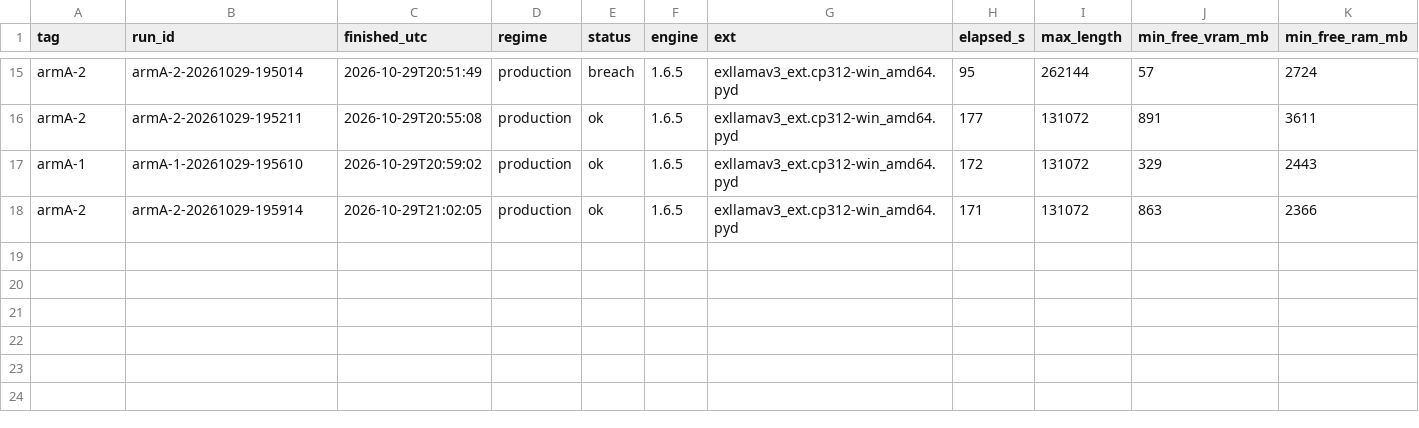
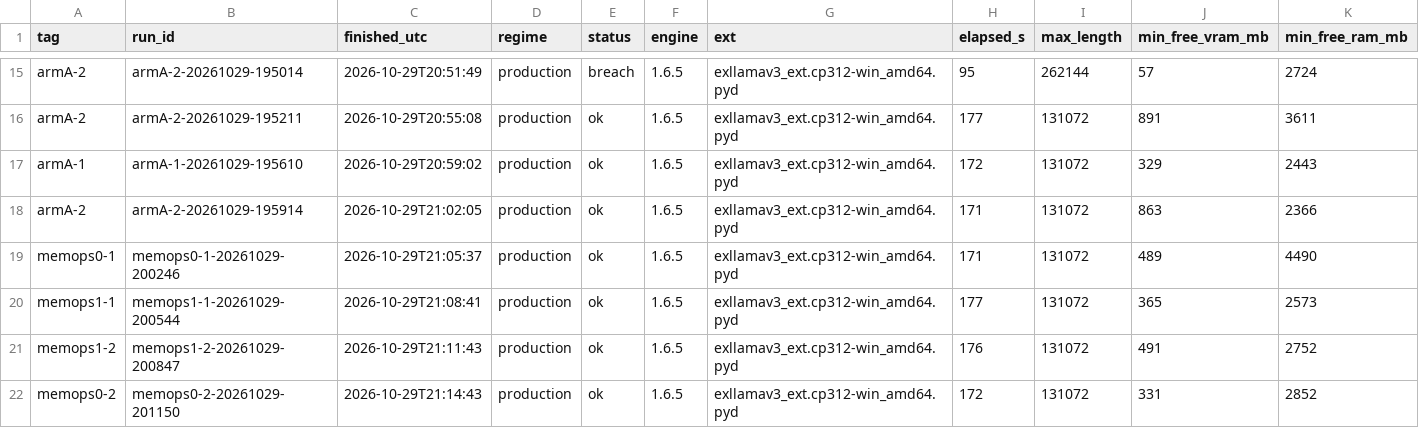
Before and after one commit to aand18/exllamav3, a CSV file: wiki/plans/v165-reports/artifacts/results/passes.csv, drawn as a sheet; only a part is shown, gaps mark what is left out; rows hold the shown columns only; the diff names each change by its address in the sheet, - before the commit and + after, or states it on an @@ line.

```diff
--- a/wiki/plans/v165-reports/artifacts/results/passes.csv
+++ b/wiki/plans/v165-reports/artifacts/results/passes.csv
+row 19: memops0-1 | memops0-1-20261029-200246 | 2026-10-29T21:05:37 | production | ok | 1.6.5 | exllamav3_ext.cp312-win_amd64.pyd | 171 | 131072 | 489 | 4490
+row 20: memops1-1 | memops1-1-20261029-200544 | 2026-10-29T21:08:41 | production | ok | 1.6.5 | exllamav3_ext.cp312-win_amd64.pyd | 177 | 131072 | 365 | 2573
+row 21: memops1-2 | memops1-2-20261029-200847 | 2026-10-29T21:11:43 | production | ok | 1.6.5 | exllamav3_ext.cp312-win_amd64.pyd | 176 | 131072 | 491 | 2752
+row 22: memops0-2 | memops0-2-20261029-201150 | 2026-10-29T21:14:43 | production | ok | 1.6.5 | exllamav3_ext.cp312-win_amd64.pyd | 172 | 131072 | 331 | 2852
```
Also changed, not shown: wiki/plans/v165-reports/artifacts/results/pp.csv, wiki/plans/v165-reports/artifacts/results/tg.csv, 18 other files.
